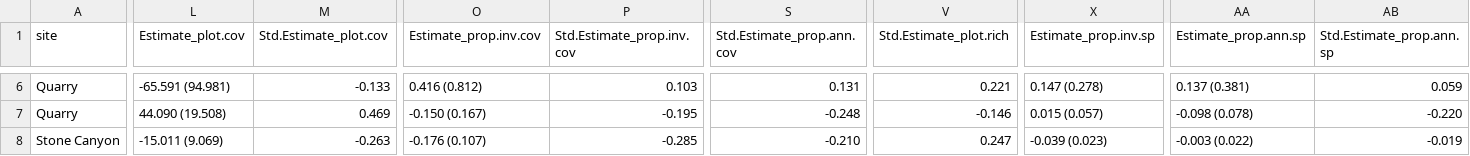
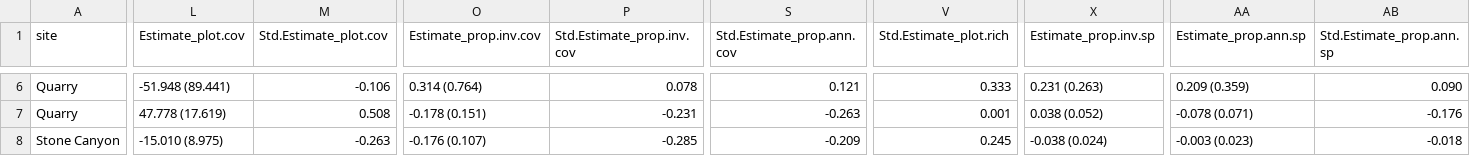
Before and after one commit to HARTLabGroup/Fire-Retartant-Veg-Soils, a CSV file: output/SEM-coefsummary.csv, drawn as a sheet; only a part is shown, gaps mark what is left out; the diff covers the shown part only; the diff names each change by its address in the sheet, - before the commit and + after, or states it on an @@ line.

```diff
--- a/output/SEM-coefsummary.csv
+++ b/output/SEM-coefsummary.csv
-L6 (Estimate_plot.cov): -65.591 (94.981)
+L6 (Estimate_plot.cov): -51.948 (89.441)
-M6 (Std.Estimate_plot.cov): -0.133
+M6 (Std.Estimate_plot.cov): -0.106
-O6 (Estimate_prop.inv.cov): 0.416 (0.812)
+O6 (Estimate_prop.inv.cov): 0.314 (0.764)
-P6 (Std.Estimate_prop.inv.cov): 0.103
+P6 (Std.Estimate_prop.inv.cov): 0.078
-S6 (Std.Estimate_prop.ann.cov): 0.131
+S6 (Std.Estimate_prop.ann.cov): 0.121
-V6 (Std.Estimate_plot.rich): 0.221
+V6 (Std.Estimate_plot.rich): 0.333
-X6 (Estimate_prop.inv.sp): 0.147 (0.278)
+X6 (Estimate_prop.inv.sp): 0.231 (0.263)
-AA6 (Estimate_prop.ann.sp): 0.137 (0.381)
+AA6 (Estimate_prop.ann.sp): 0.209 (0.359)
-AB6 (Std.Estimate_prop.ann.sp): 0.059
+AB6 (Std.Estimate_prop.ann.sp): 0.090
-L7 (Estimate_plot.cov): 44.090 (19.508)
+L7 (Estimate_plot.cov): 47.778 (17.619)
-M7 (Std.Estimate_plot.cov): 0.469
+M7 (Std.Estimate_plot.cov): 0.508
-O7 (Estimate_prop.inv.cov): -0.150 (0.167)
+O7 (Estimate_prop.inv.cov): -0.178 (0.151)
-P7 (Std.Estimate_prop.inv.cov): -0.195
+P7 (Std.Estimate_prop.inv.cov): -0.231
-S7 (Std.Estimate_prop.ann.cov): -0.248
+S7 (Std.Estimate_prop.ann.cov): -0.263
-V7 (Std.Estimate_plot.rich): -0.146
+V7 (Std.Estimate_plot.rich): 0.001
-X7 (Estimate_prop.inv.sp): 0.015 (0.057)
+X7 (Estimate_prop.inv.sp): 0.038 (0.052)
-AA7 (Estimate_prop.ann.sp): -0.098 (0.078)
+AA7 (Estimate_prop.ann.sp): -0.078 (0.071)
-AB7 (Std.Estimate_prop.ann.sp): -0.220
+AB7 (Std.Estimate_prop.ann.sp): -0.176
-L8 (Estimate_plot.cov): -15.011 (9.069)
+L8 (Estimate_plot.cov): -15.010 (8.975)
-S8 (Std.Estimate_prop.ann.cov): -0.210
+S8 (Std.Estimate_prop.ann.cov): -0.209
-V8 (Std.Estimate_plot.rich): 0.247
+V8 (Std.Estimate_plot.rich): 0.245
-X8 (Estimate_prop.inv.sp): -0.039 (0.023)
+X8 (Estimate_prop.inv.sp): -0.038 (0.024)
-AA8 (Estimate_prop.ann.sp): -0.003 (0.022)
+AA8 (Estimate_prop.ann.sp): -0.003 (0.023)
-AB8 (Std.Estimate_prop.ann.sp): -0.019
+AB8 (Std.Estimate_prop.ann.sp): -0.018
```
Also changed, not shown: 1 removed row and 103 edited cells elsewhere in this file, output/S4-observed-soilsXTreatmentXBurn.csv, output/SEM-r2summary.csv, 22 other files.
